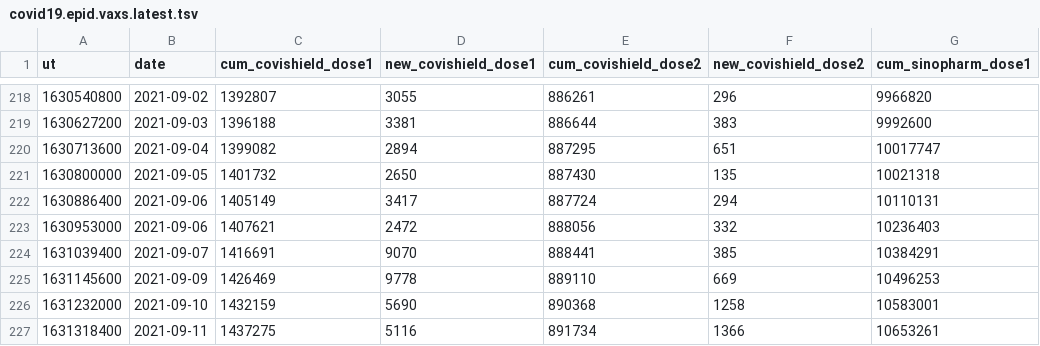
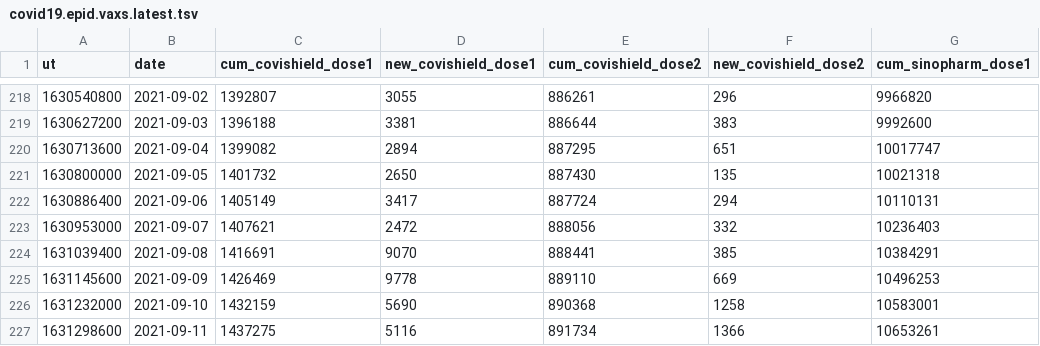
Before and after one commit to nuuuwan/covid19, a TSV file: covid19.epid.vaxs.latest.tsv, drawn as a sheet; only a part is shown, gaps mark what is left out; the diff names each change by its address in the sheet, - before the commit and + after, or states it on an @@ line.

```diff
--- a/covid19.epid.vaxs.latest.tsv
+++ b/covid19.epid.vaxs.latest.tsv
-B223 (date): 2021-09-06
+B223 (date): 2021-09-07
-B224 (date): 2021-09-07
+B224 (date): 2021-09-08
-A227 (ut): 1631318400
+A227 (ut): 1631298600
```
Also changed, not shown: 8 other files.
